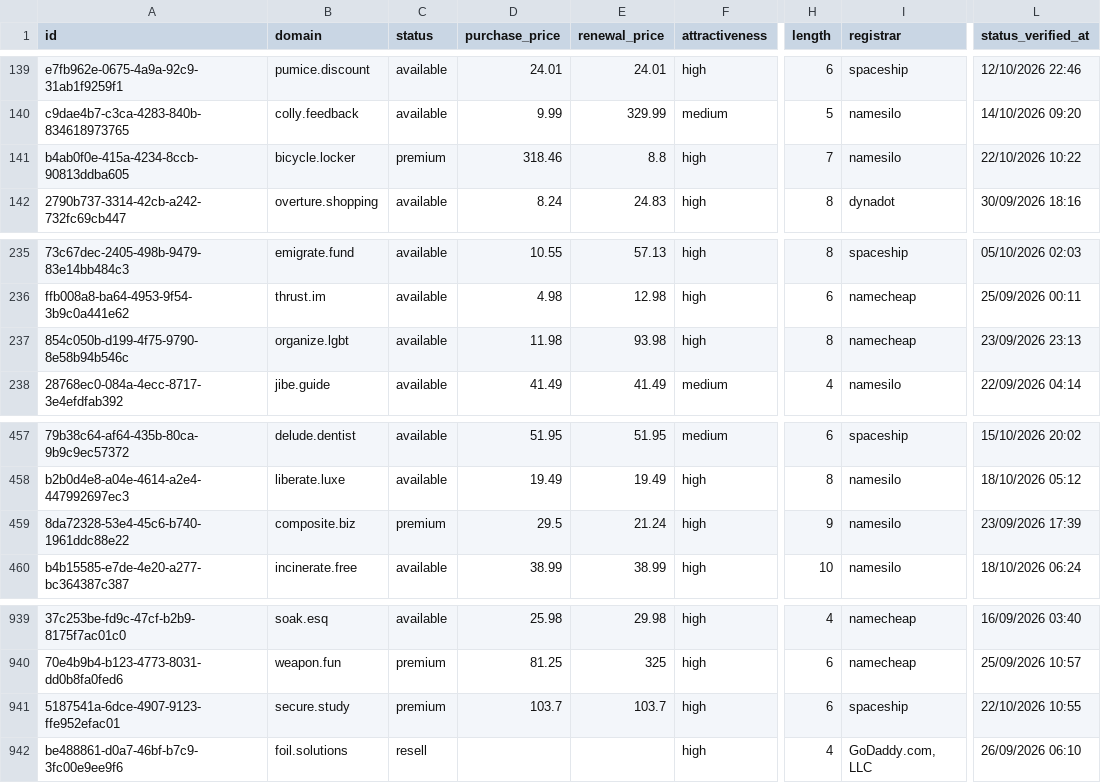
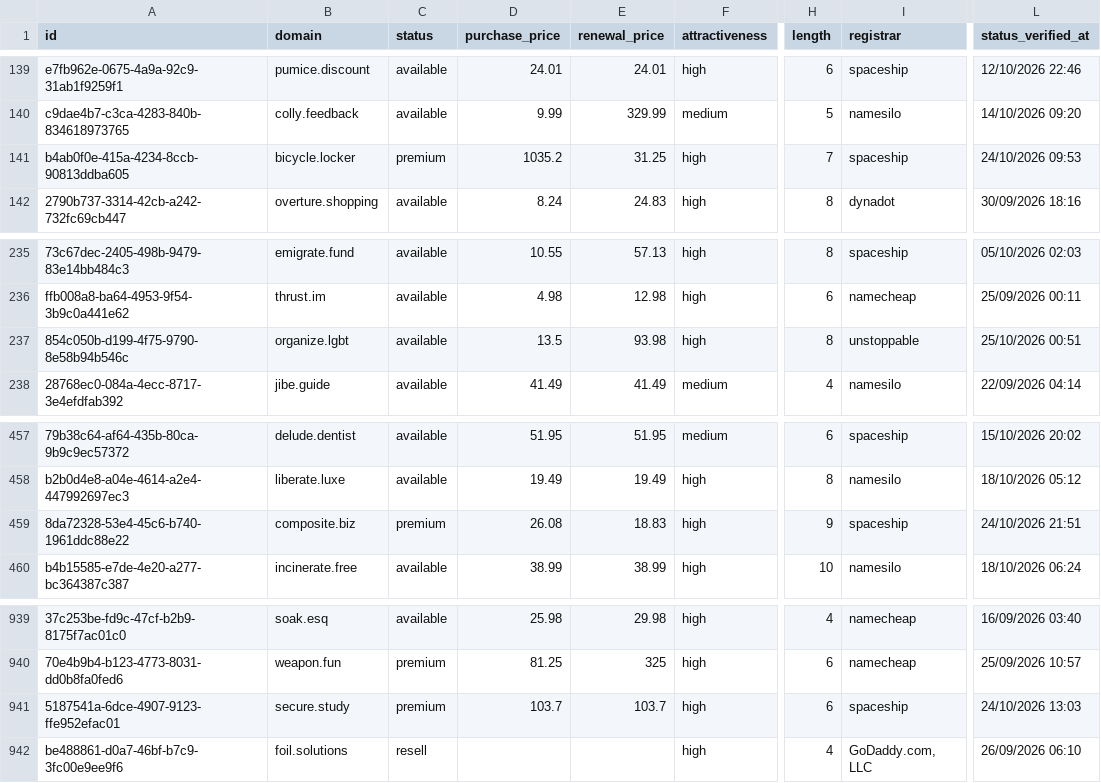
Before and after one commit to UniqueDomains/actionnable-oneword-domains, a CSV file: actionnable.csv, drawn as a sheet; only a part is shown, gaps mark what is left out; the diff names each change by its address in the sheet, - before the commit and + after, or states it on an @@ line.

Commit message:
Domains update

```diff
--- a/actionnable.csv
+++ b/actionnable.csv
-D141 (purchase_price): 318.46
+D141 (purchase_price): 1035.2
-E141 (renewal_price): 8.8
+E141 (renewal_price): 31.25
-I141 (registrar): namesilo
+I141 (registrar): spaceship
-L141 (status_verified_at): 22/10/2026 10:22
+L141 (status_verified_at): 24/10/2026 09:53
-D237 (purchase_price): 11.98
+D237 (purchase_price): 13.5
-I237 (registrar): namecheap
+I237 (registrar): unstoppable
-L237 (status_verified_at): 23/09/2026 23:13
+L237 (status_verified_at): 25/10/2026 00:51
-D459 (purchase_price): 29.5
+D459 (purchase_price): 26.08
-E459 (renewal_price): 21.24
+E459 (renewal_price): 18.83
-I459 (registrar): namesilo
+I459 (registrar): spaceship
-L459 (status_verified_at): 23/09/2026 17:39
+L459 (status_verified_at): 24/10/2026 21:51
-L941 (status_verified_at): 22/10/2026 10:55
+L941 (status_verified_at): 24/10/2026 13:03
```
Also changed, not shown: 4 other files.
